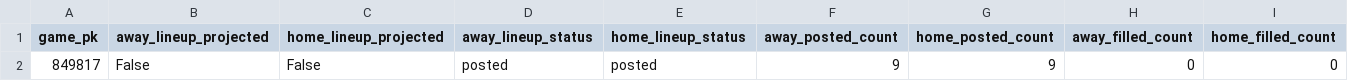
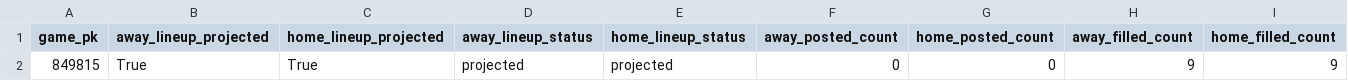
Before and after one commit to Dave356w/Dave356w, a CSV file: data/lineup_resolution_audit.csv, drawn as a sheet; only a part is shown; removed rows and columns are numbered as before the commit, all else as after; rows hold the shown columns only; the diff names each change by its address in the sheet, - before the commit and + after, or states it on an @@ line.

```diff
--- a/data/lineup_resolution_audit.csv
+++ b/data/lineup_resolution_audit.csv
-row 2: 849817 | False | False | posted | posted | 9 | 9 | 0 | 0
+row 2: 849815 | True | True | projected | projected | 0 | 0 | 9 | 9
```
Also changed, not shown: data/mlb_postseason_ledger.csv, 5 other files.
